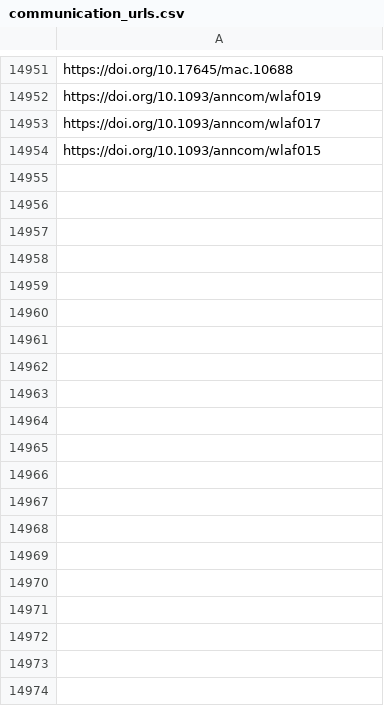
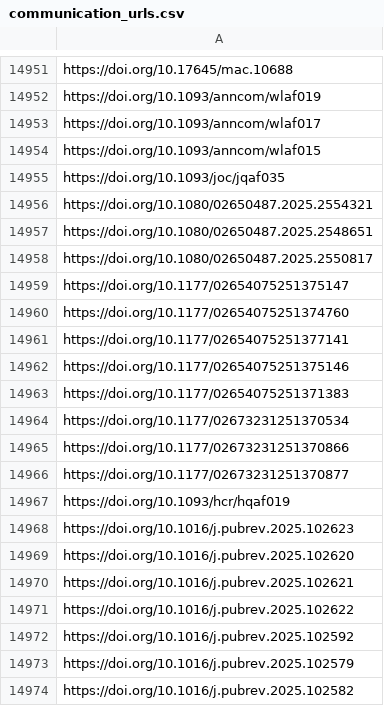
Before and after one commit to jacob-long/picnic, a CSV file: memory/communication_urls.csv, drawn as a sheet; only a part is shown, gaps mark what is left out; the diff covers the shown part only; the diff names each change by its address in the sheet, - before the commit and + after, or states it on an @@ line.

```diff
--- a/memory/communication_urls.csv
+++ b/memory/communication_urls.csv
+row 14955: https://doi.org/10.1093/joc/jqaf035
+row 14956: https://doi.org/10.1080/02650487.2025.2554321
+row 14957: https://doi.org/10.1080/02650487.2025.2548651
+row 14958: https://doi.org/10.1080/02650487.2025.2550817
+row 14959: https://doi.org/10.1177/02654075251375147
+row 14960: https://doi.org/10.1177/02654075251374760
+row 14961: https://doi.org/10.1177/02654075251377141
+row 14962: https://doi.org/10.1177/02654075251375146
+row 14963: https://doi.org/10.1177/02654075251371383
+row 14964: https://doi.org/10.1177/02673231251370534
+row 14965: https://doi.org/10.1177/02673231251370866
+row 14966: https://doi.org/10.1177/02673231251370877
+row 14967: https://doi.org/10.1093/hcr/hqaf019
+row 14968: https://doi.org/10.1016/j.pubrev.2025.102623
+row 14969: https://doi.org/10.1016/j.pubrev.2025.102620
+row 14970: https://doi.org/10.1016/j.pubrev.2025.102621
+row 14971: https://doi.org/10.1016/j.pubrev.2025.102622
+row 14972: https://doi.org/10.1016/j.pubrev.2025.102592
+row 14973: https://doi.org/10.1016/j.pubrev.2025.102579
+row 14974: https://doi.org/10.1016/j.pubrev.2025.102582
```
Also changed, not shown: 86 added rows elsewhere in this file, memory/po_urls.csv, memory/politics_urls.csv, 11 other files.
